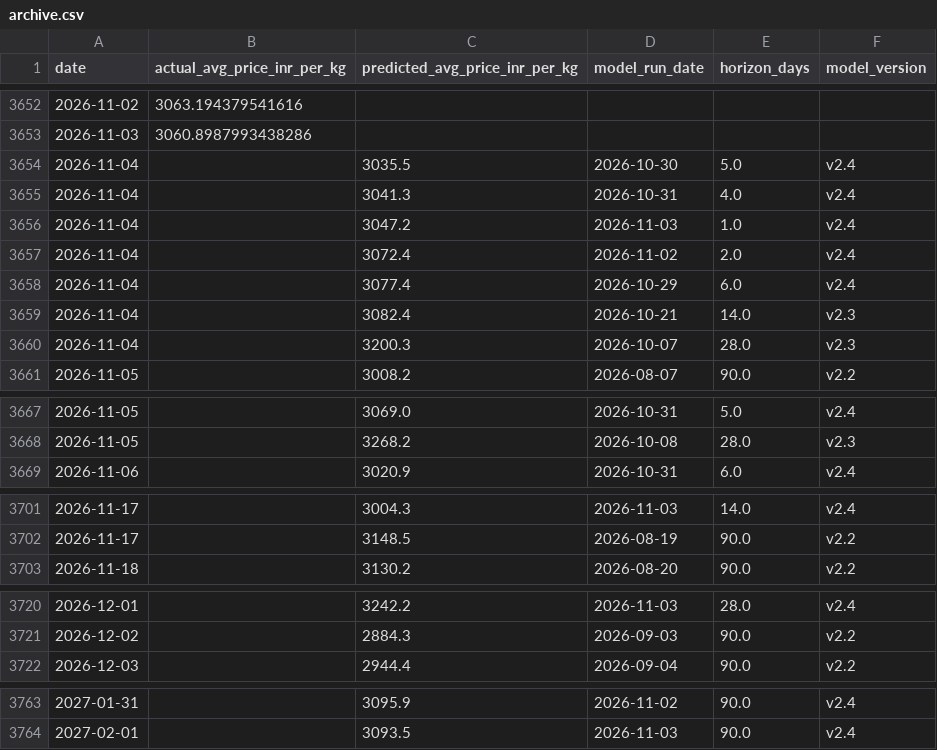
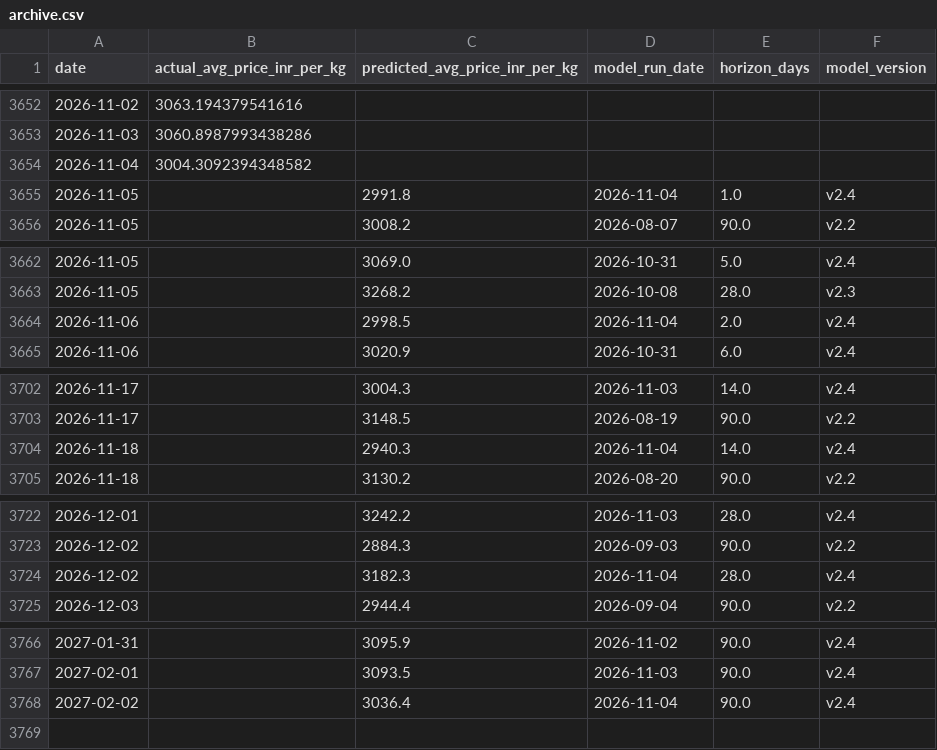
Before and after one commit to josephsebk/CardamomPulse, a CSV file: cardamom_webapp/data/archive.csv, drawn as a sheet; only a part is shown, gaps mark what is left out; the diff covers the shown part only.

```diff
--- a/cardamom_webapp/data/archive.csv
+++ b/cardamom_webapp/data/archive.csv
@@ -3653,9 +3653,4 @@ date,actual_avg_price_inr_per_kg,predicted_avg_price_inr_per_kg,model_run_date,h
 2026-11-03,3060.8987993438286,,,,
-2026-11-04,,3035.5,2026-10-30,5.0,v2.4
-2026-11-04,,3041.3,2026-10-31,4.0,v2.4
-2026-11-04,,3047.2,2026-11-03,1.0,v2.4
-2026-11-04,,3072.4,2026-11-02,2.0,v2.4
-2026-11-04,,3077.4,2026-10-29,6.0,v2.4
-2026-11-04,,3082.4,2026-10-21,14.0,v2.3
-2026-11-04,,3200.3,2026-10-07,28.0,v2.3
+2026-11-04,3004.3092394348582,,,,
+2026-11-05,,2991.8,2026-11-04,1.0,v2.4
 2026-11-05,,3008.2,2026-08-07,90.0,v2.2
@@ -3668,2 +3663,3 @@ date,actual_avg_price_inr_per_kg,predicted_avg_price_inr_per_kg,model_run_date,h
 2026-11-05,,3268.2,2026-10-08,28.0,v2.3
+2026-11-06,,2998.5,2026-11-04,2.0,v2.4
 2026-11-06,,3020.9,2026-10-31,6.0,v2.4
@@ -3702,2 +3703,3 @@ date,actual_avg_price_inr_per_kg,predicted_avg_price_inr_per_kg,model_run_date,h
 2026-11-17,,3148.5,2026-08-19,90.0,v2.2
+2026-11-18,,2940.3,2026-11-04,14.0,v2.4
 2026-11-18,,3130.2,2026-08-20,90.0,v2.2
@@ -3721,2 +3723,3 @@ date,actual_avg_price_inr_per_kg,predicted_avg_price_inr_per_kg,model_run_date,h
 2026-12-02,,2884.3,2026-09-03,90.0,v2.2
+2026-12-02,,3182.3,2026-11-04,28.0,v2.4
 2026-12-03,,2944.4,2026-09-04,90.0,v2.2
@@ -3764 +3767,2 @@ date,actual_avg_price_inr_per_kg,predicted_avg_price_inr_per_kg,model_run_date,h
 2027-02-01,,3093.5,2026-11-03,90.0,v2.4
+2027-02-02,,3036.4,2026-11-04,90.0,v2.4
```
Also changed, not shown: 5 added rows elsewhere in this file, 4 other files.
